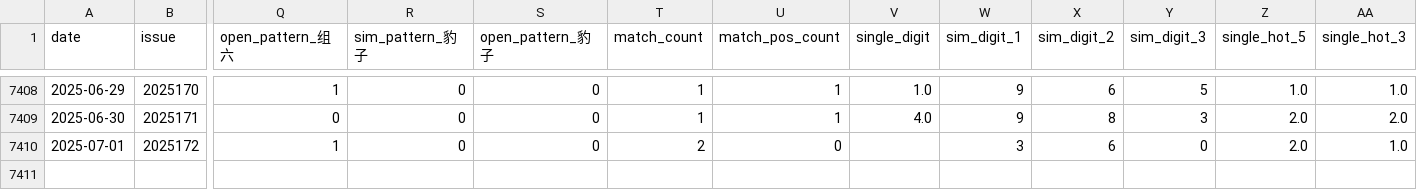
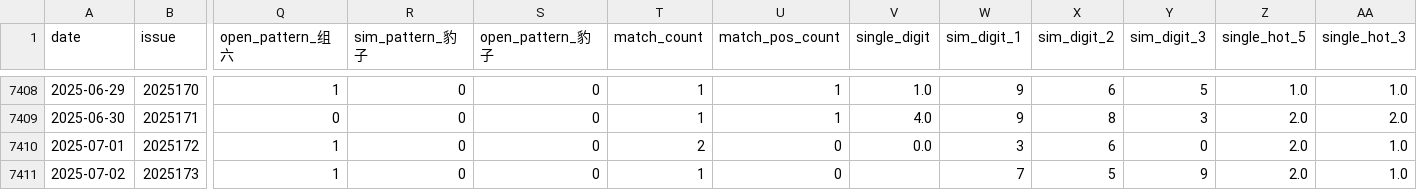
Before and after one commit to suwei8/Pinble3D_Predictor_v3, a CSV file: data/3d_shijihao_labels.csv, drawn as a sheet; only a part is shown, gaps mark what is left out; rows hold the shown columns only; the diff names each change by its address in the sheet, - before the commit and + after, or states it on an @@ line.

```diff
--- a/data/3d_shijihao_labels.csv
+++ b/data/3d_shijihao_labels.csv
-V7410 (single_digit): (empty)
+V7410 (single_digit): 0.0
+row 7411: 2025-07-02 | 2025173 | 1 | 0 | 0 | 1 | 0 |  | 7 | 5 | 9 | 2.0 | 1.0
```
Also changed, not shown: data/3d_shijihao_features.csv, data/3d_shijihao_history.csv.
